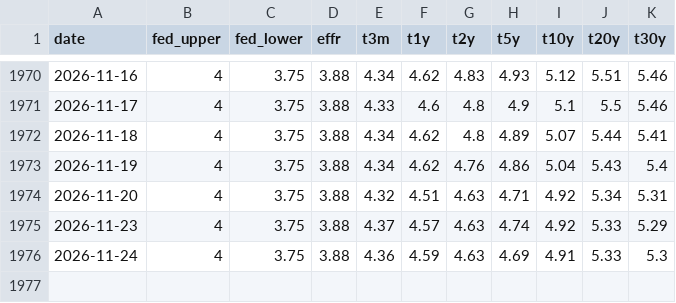
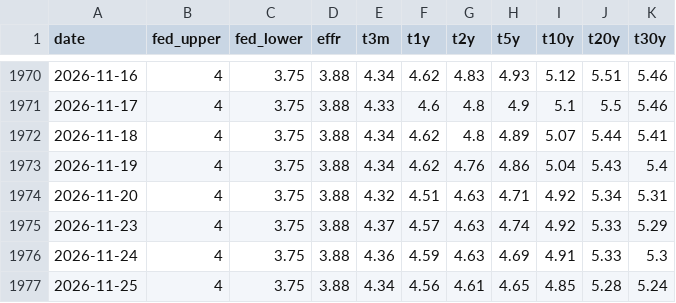
Before and after one commit to junejunejune/macro_dashboard, a CSV file: data/us_rates.csv, drawn as a sheet; only a part is shown, gaps mark what is left out.

```diff
--- a/data/us_rates.csv
+++ b/data/us_rates.csv
@@ -1976 +1976,2 @@ date,fed_upper,fed_lower,effr,t3m,t1y,t2y,t5y,t10y,t20y,t30y
 2026-11-24,4,3.75,3.88,4.36,4.59,4.63,4.69,4.91,5.33,5.3
+2026-11-25,4,3.75,3.88,4.34,4.56,4.61,4.65,4.85,5.28,5.24
```
Also changed, not shown: data/markets.csv, data/risk.csv, 5 other files.
